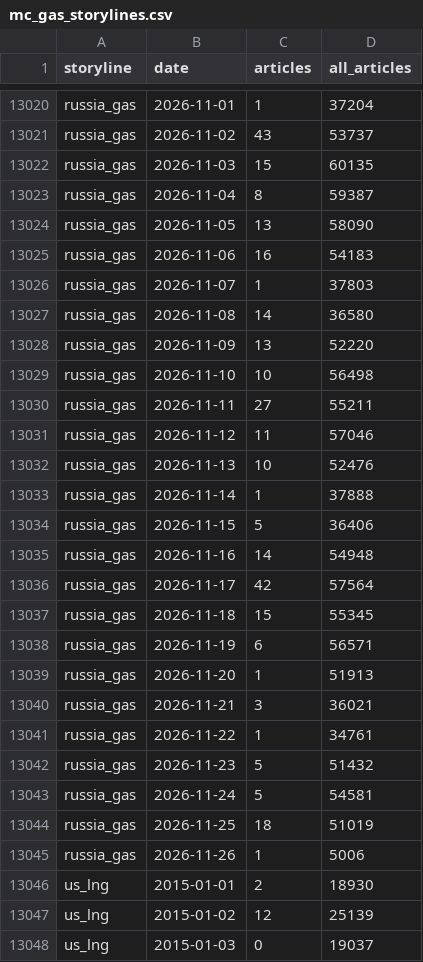
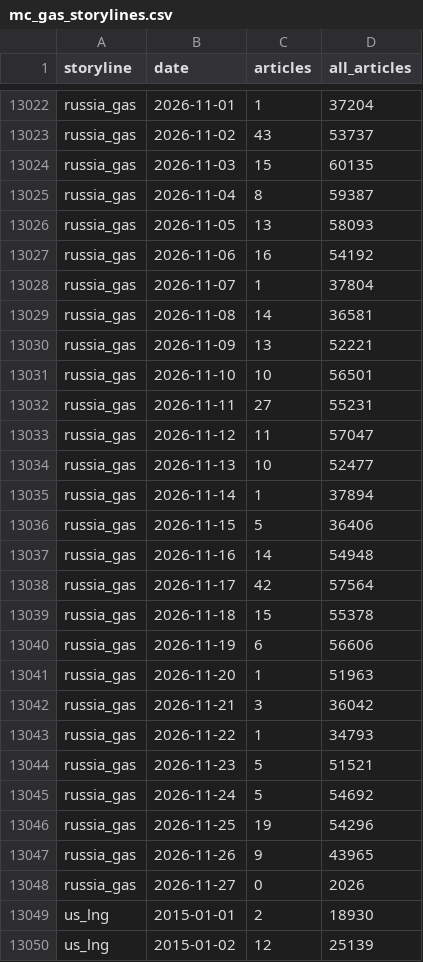
Before and after one commit to lukehamiltn/oil-tracker, a CSV file: news_data/mc_gas_storylines.csv, drawn as a sheet; only a part is shown, gaps mark what is left out; the shorter side is filled out with more unchanged rows; the diff covers the shown part only.

```diff
--- a/news_data/mc_gas_storylines.csv
+++ b/news_data/mc_gas_storylines.csv
@@ -13023,12 +13025,12 @@ russia_gas,2026-11-03,15,60135
 russia_gas,2026-11-04,8,59387
-russia_gas,2026-11-05,13,58090
-russia_gas,2026-11-06,16,54183
-russia_gas,2026-11-07,1,37803
-russia_gas,2026-11-08,14,36580
-russia_gas,2026-11-09,13,52220
-russia_gas,2026-11-10,10,56498
-russia_gas,2026-11-11,27,55211
-russia_gas,2026-11-12,11,57046
-russia_gas,2026-11-13,10,52476
-russia_gas,2026-11-14,1,37888
+russia_gas,2026-11-05,13,58093
+russia_gas,2026-11-06,16,54192
+russia_gas,2026-11-07,1,37804
+russia_gas,2026-11-08,14,36581
+russia_gas,2026-11-09,13,52221
+russia_gas,2026-11-10,10,56501
+russia_gas,2026-11-11,27,55231
+russia_gas,2026-11-12,11,57047
+russia_gas,2026-11-13,10,52477
+russia_gas,2026-11-14,1,37894
 russia_gas,2026-11-15,5,36406
@@ -13036,11 +13038,12 @@ russia_gas,2026-11-16,14,54948
 russia_gas,2026-11-17,42,57564
-russia_gas,2026-11-18,15,55345
-russia_gas,2026-11-19,6,56571
-russia_gas,2026-11-20,1,51913
-russia_gas,2026-11-21,3,36021
-russia_gas,2026-11-22,1,34761
-russia_gas,2026-11-23,5,51432
-russia_gas,2026-11-24,5,54581
-russia_gas,2026-11-25,18,51019
-russia_gas,2026-11-26,1,5006
+russia_gas,2026-11-18,15,55378
+russia_gas,2026-11-19,6,56606
+russia_gas,2026-11-20,1,51963
+russia_gas,2026-11-21,3,36042
+russia_gas,2026-11-22,1,34793
+russia_gas,2026-11-23,5,51521
+russia_gas,2026-11-24,5,54692
+russia_gas,2026-11-25,19,54296
+russia_gas,2026-11-26,9,43965
+russia_gas,2026-11-27,0,2026
 us_lng,2015-01-01,2,18930
```
Also changed, not shown: 4 added rows and 79 edited cells elsewhere in this file, news_data/feeds/2026-11.csv, news_data/mc_gas_timelines.csv, 9 other files.
